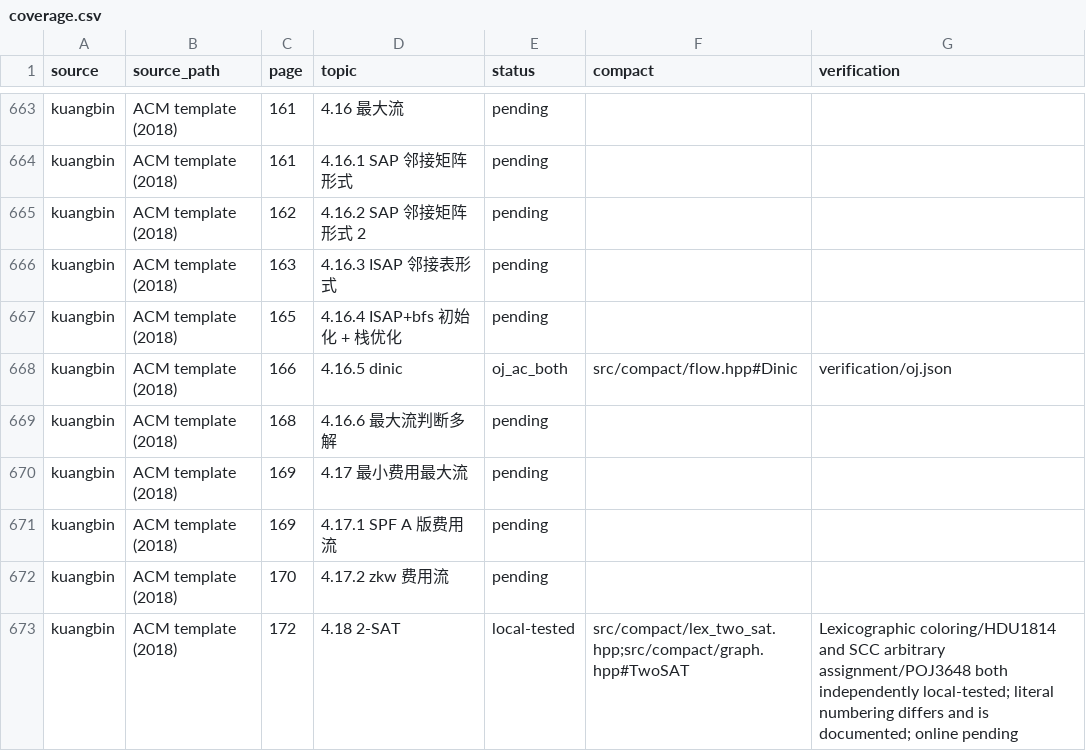
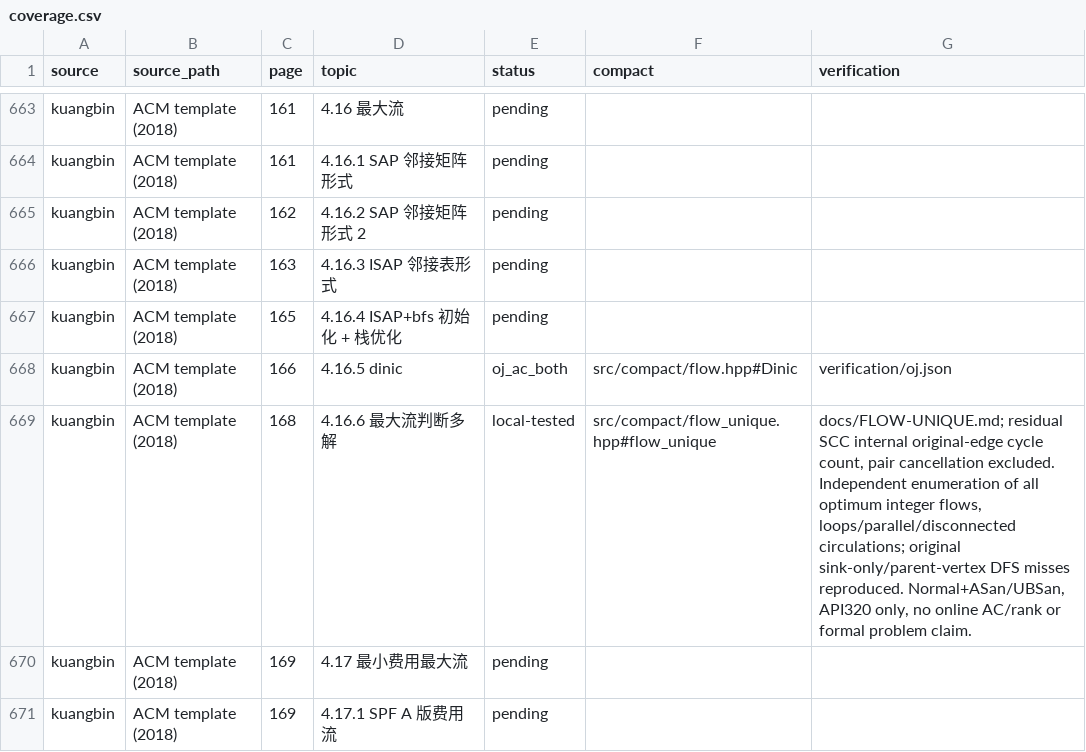
Before and after one commit to gsh20040816/CPCtemplate, a CSV file: docs/coverage.csv, drawn as a sheet; only a part is shown, gaps mark what is left out; the shorter side is filled out with more unchanged rows.

Commit message:
Add linear-time maximum flow scheme uniqueness with exhaustive certificates

```diff
--- a/docs/coverage.csv
+++ b/docs/coverage.csv
@@ -668,3 +668,3 @@ kuangbin,ACM template (2018),165,4.16.4 ISAP+bfs 初始化 + 栈优化,pending,,
 kuangbin,ACM template (2018),166,4.16.5 dinic,oj_ac_both,src/compact/flow.hpp#Dinic,verification/oj.json
-kuangbin,ACM template (2018),168,4.16.6 最大流判断多解,pending,,
+kuangbin,ACM template (2018),168,4.16.6 最大流判断多解,local-tested,src/compact/flow_unique.hpp#flow_unique,"docs/FLOW-UNIQUE.md; residual SCC internal original-edge cycle count, pair cancellation excluded. Independent enumeration of all optimum integer flows, loops/parallel/disconnected circulations; original sink-only/parent-vertex DFS misses reproduced. Normal+ASan/UBSan, API320 only, no online AC/rank or formal problem claim."
 kuangbin,ACM template (2018),169,4.17 最小费用最大流,pending,,
```
Also changed, not shown: 31 other files.
